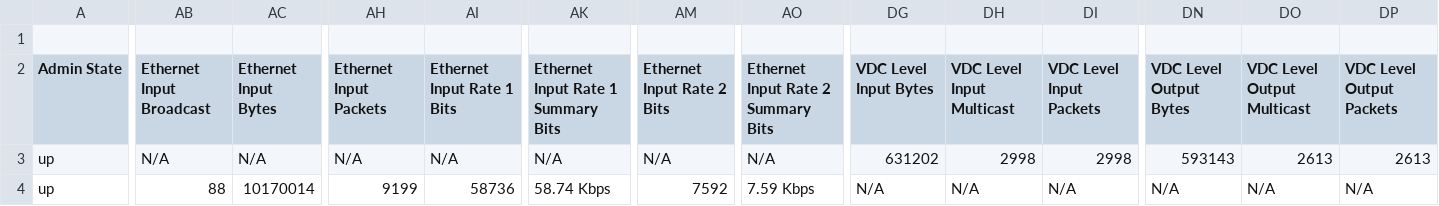
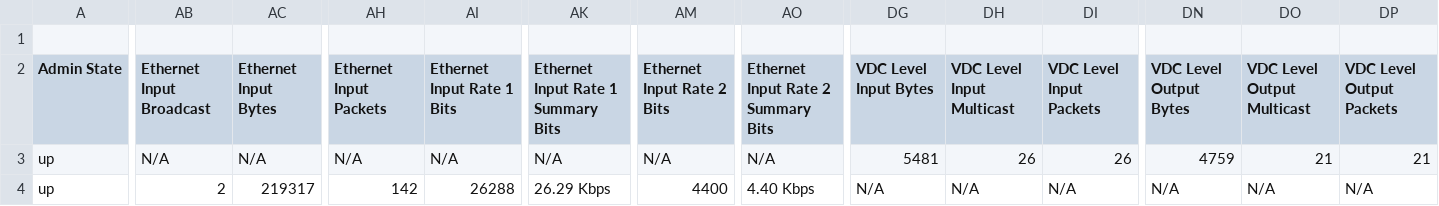
Before and after one commit to automateyournetwork/nxpydocs_output, a CSV file: CSV/switch show interface.csv, drawn as a sheet; only a part is shown, gaps mark what is left out; the diff covers the shown part only; the diff names each change by its address in the sheet, - before the commit and + after, or states it on an @@ line.

```diff
--- a/CSV/switch show interface.csv
+++ b/CSV/switch show interface.csv
-DG3 (VDC Level Input Bytes): 631202
+DG3 (VDC Level Input Bytes): 5481
-DH3 (VDC Level Input Multicast): 2998
+DH3 (VDC Level Input Multicast): 26
-DI3 (VDC Level Input Packets): 2998
+DI3 (VDC Level Input Packets): 26
-DN3 (VDC Level Output Bytes): 593143
+DN3 (VDC Level Output Bytes): 4759
-DO3 (VDC Level Output Multicast): 2613
+DO3 (VDC Level Output Multicast): 21
-DP3 (VDC Level Output Packets): 2613
+DP3 (VDC Level Output Packets): 21
-AB4 (Ethernet Input Broadcast): 88
+AB4 (Ethernet Input Broadcast): 2
-AC4 (Ethernet Input Bytes): 10170014
+AC4 (Ethernet Input Bytes): 219317
-AH4 (Ethernet Input Packets): 9199
+AH4 (Ethernet Input Packets): 142
-AI4 (Ethernet Input Rate 1 Bits): 58736
+AI4 (Ethernet Input Rate 1 Bits): 26288
-AK4: 58.74 Kbps
+AK4: 26.29 Kbps
-AM4 (Ethernet Input Rate 2 Bits): 7592
+AM4 (Ethernet Input Rate 2 Bits): 4400
-AO4: 7.59 Kbps
+AO4: 4.40 Kbps
```
Also changed, not shown: 101 edited cells elsewhere in this file, CSV/switch show version.csv, 16 other files.
